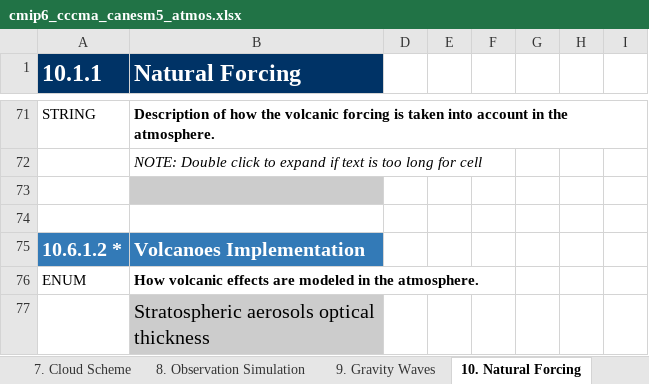
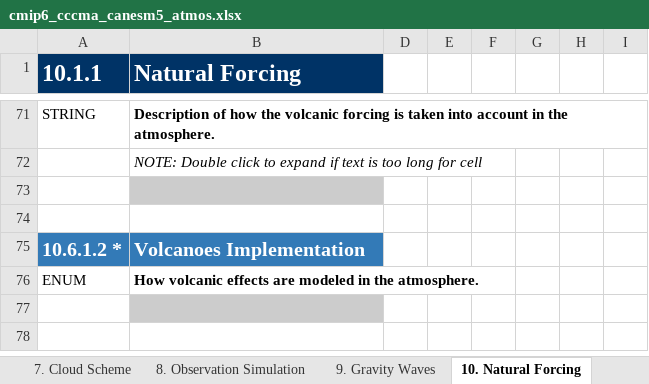
Before and after one commit to ES-DOC-INSTITUTIONAL/cccma, an Excel workbook: cmip6/models/canesm5/cmip6_cccma_canesm5_atmos.xlsx, sheet 10. Natural Forcing, drawn as a sheet; only a part is shown, gaps mark what is left out; values as stored, in another font and other column widths than the file's, no borders; the diff names each change by its address in the sheet, - before the commit and + after, or states it on an @@ line.

```diff
--- a/cmip6/models/canesm5/cmip6_cccma_canesm5_atmos.xlsx (sheet 10. Natural Forcing)
+++ b/cmip6/models/canesm5/cmip6_cccma_canesm5_atmos.xlsx (sheet 10. Natural Forcing)
-B77 (Natural Forcing): Stratospheric aerosols optical thickness
+B77 (Natural Forcing): (empty)
```
Also changed, not shown: sheet 6. Microphysics Precipitation, cmip6/models/canesm5/cmip6_cccma_canesm5_aerosol.xlsx, cmip6/models/canesm5/cmip6_cccma_canesm5_atmoschem.xlsx, 25 other files.
